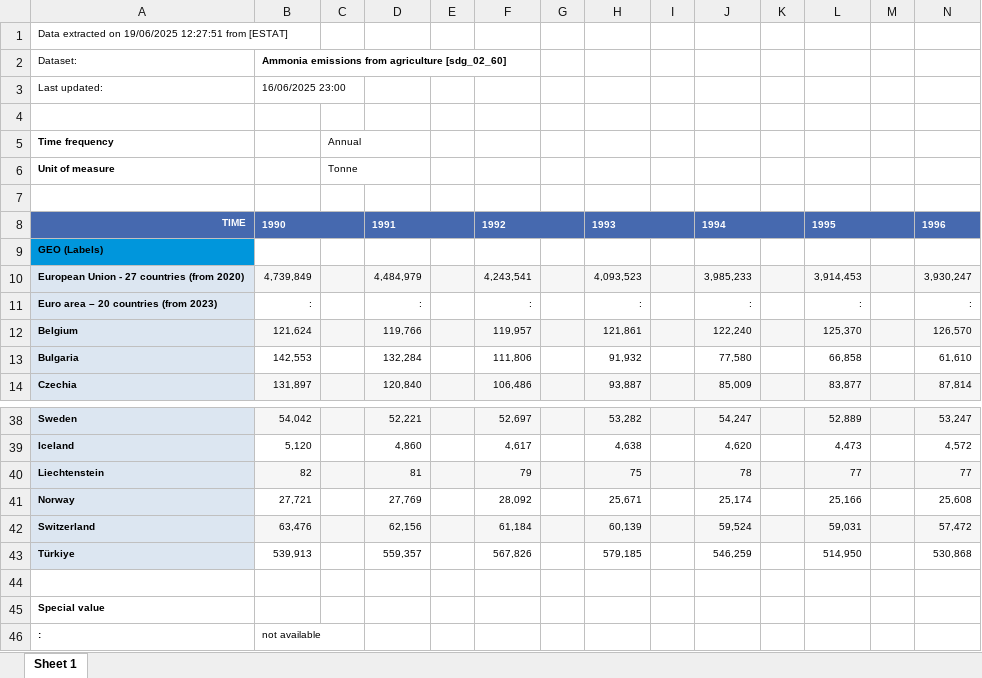
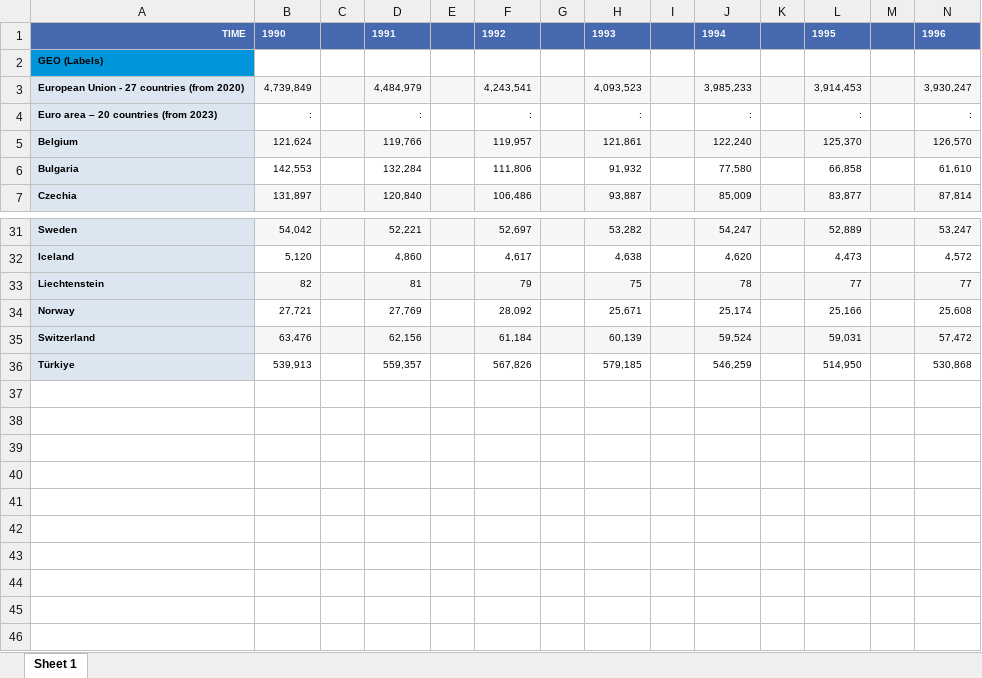
Before and after one commit to BadrAhr245/PFE-Stikstof, an Excel workbook: EmissionBeNeLux.xlsx, sheet Sheet 1, drawn as a sheet; only a part is shown, gaps mark what is left out; values as stored, in another font and other column widths than the file's, no borders; removed rows and columns are numbered as before the commit, all else as after; rows hold the shown columns only; the diff covers the shown part only; the diff names each change by its address in the sheet, - before the commit and + after, or states it on an @@ line.

Commit message:
Add files via upload

```diff
--- a/EmissionBeNeLux.xlsx (sheet Sheet 1)
+++ b/EmissionBeNeLux.xlsx (sheet Sheet 1)
-row 1: Data extracted on 19/06/2025 12:27:51 from [ESTAT]
-row 2: Dataset: | Ammonia emissions from agriculture [sdg_02_60]
-row 3: Last updated: | 16/06/2025 23:00
-row 4: (empty)
-row 5: Time frequency |  | Annual
-row 6: Unit of measure |  | Tonne
-row 7: (empty)
-B8:C8 merged
-D8:E8 merged
-F8:G8 merged
-H8:I8 merged
-J8:K8 merged
-L8:M8 merged
-N8:O8 merged
-row 44: (empty)
-row 45: Special value
-row 46: : | not available
```
Also changed, not shown: merged cells elsewhere in this sheet.
